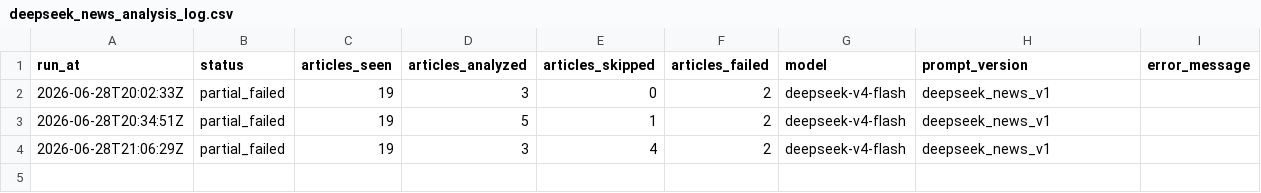
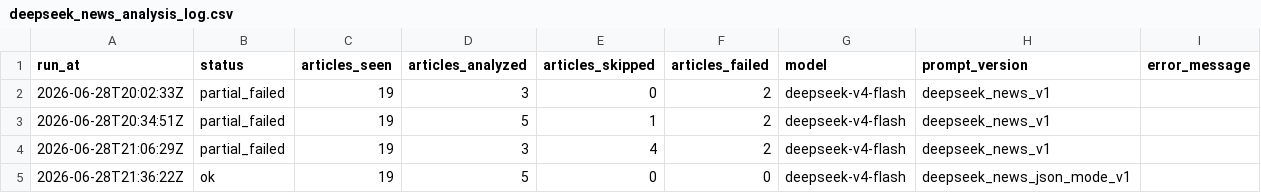
Before and after one commit to GhcFrank/investment-os, a CSV file: data/news/deepseek_news_analysis_log.csv, drawn as a sheet.

```diff
--- a/data/news/deepseek_news_analysis_log.csv
+++ b/data/news/deepseek_news_analysis_log.csv
@@ -4 +4,2 @@ run_at,status,articles_seen,articles_analyzed,articles_skipped,articles_failed,m
 2026-06-28T21:06:29Z,partial_failed,19,3,4,2,deepseek-v4-flash,deepseek_news_v1,
+2026-06-28T21:36:22Z,ok,19,5,0,0,deepseek-v4-flash,deepseek_news_json_mode_v1,
```
Also changed, not shown: data/news/deepseek_news_analysis.csv, 3 other files.
